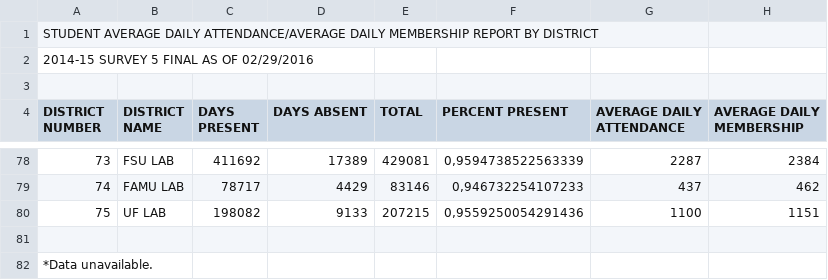
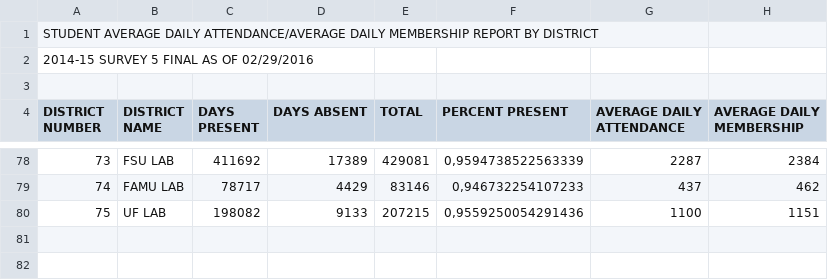
Before and after one commit to krasno86/xls_test, a CSV file: csv_files/ADAADMDist1415x.csv, drawn as a sheet; only a part is shown, gaps mark what is left out; the diff names each change by its address in the sheet, - before the commit and + after, or states it on an @@ line.

```diff
--- a/csv_files/ADAADMDist1415x.csv
+++ b/csv_files/ADAADMDist1415x.csv
-row 81: (empty)
-row 82: *Data unavailable.
```
Also changed, not shown: 8 other files.
